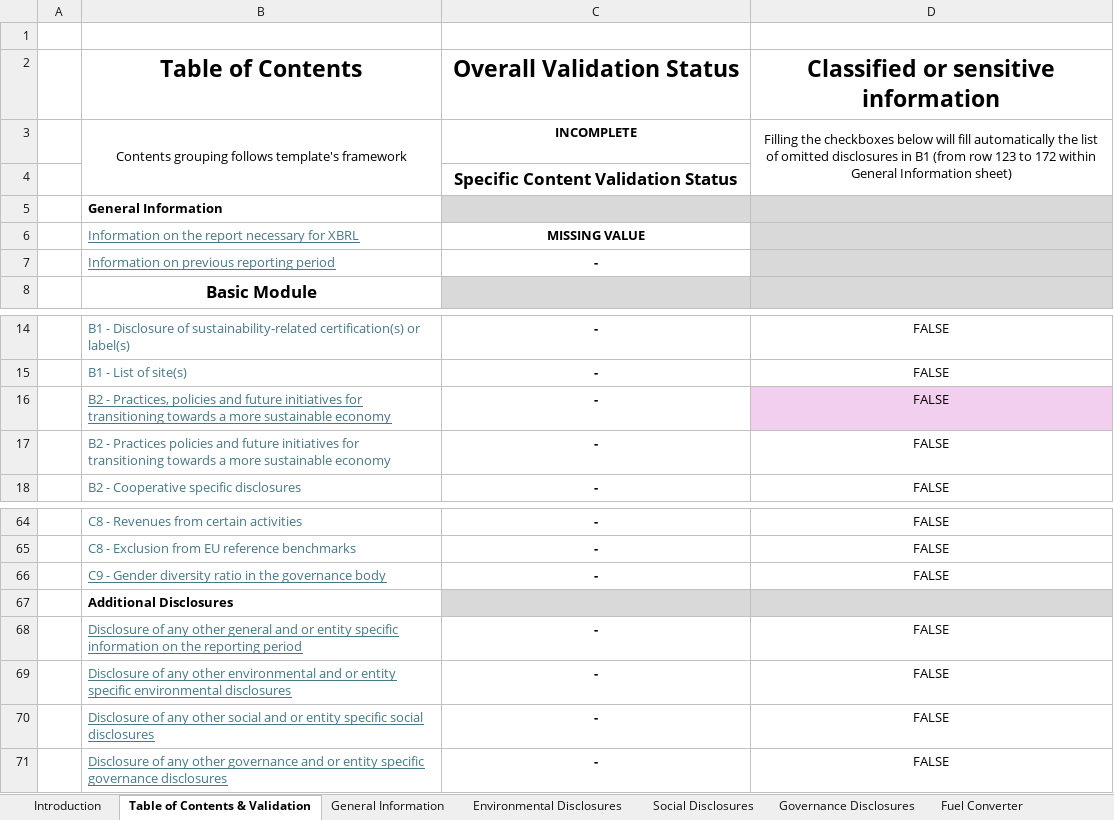
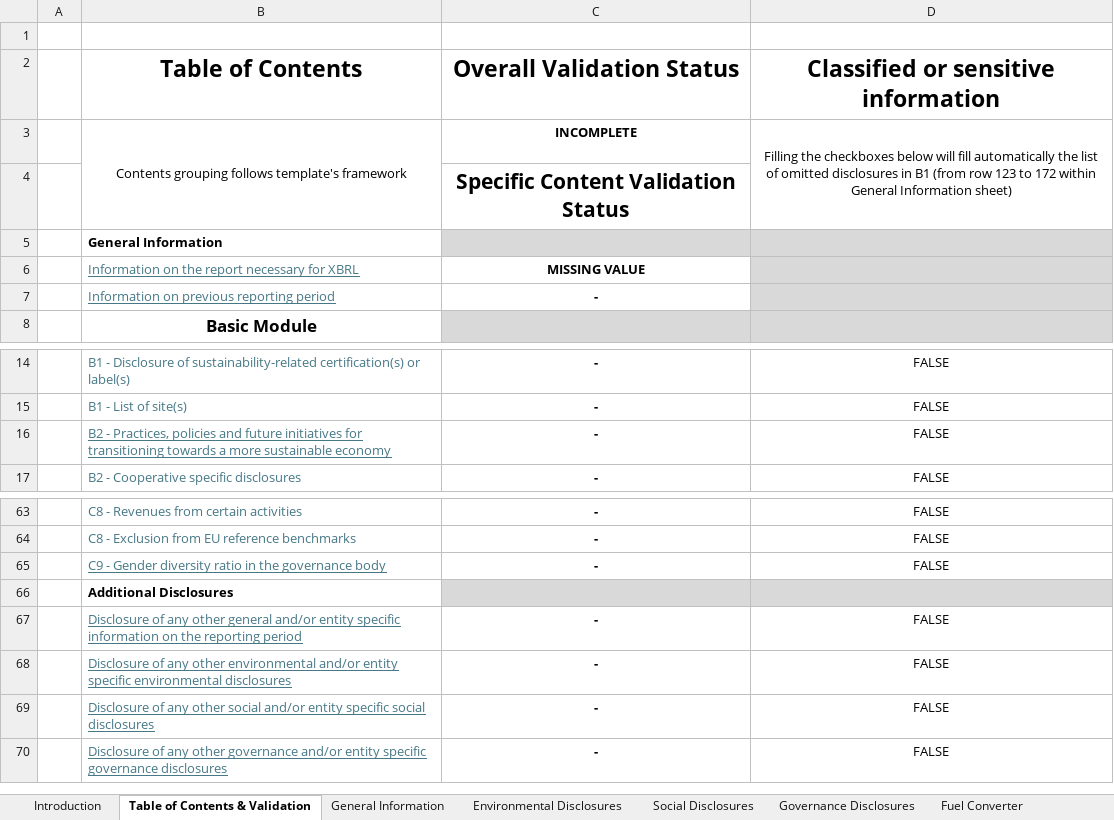
Before and after one commit to EFRAG-EU/Digital-Template-Data-Migration-Tool, an Excel workbook: src/migration_tool/data/VSME-Digital-Template-1.2.0.xlsx, sheet Table of Contents & Validation, drawn as a sheet; only a part is shown, gaps mark what is left out; values as stored, in another font and other column widths than the file's, no borders; conditional formats not drawn; removed rows and columns are numbered as before the commit, all else as after; the diff names each change by its address in the sheet, - before the commit and + after, or states it on an @@ line.

```diff
--- a/src/migration_tool/data/VSME-Digital-Template-1.2.0.xlsx (sheet Table of Contents & Validation)
+++ b/src/migration_tool/data/VSME-Digital-Template-1.2.0.xlsx (sheet Table of Contents & Validation)
@@ C4 text size: larger @@
-D16 fill: #F2CFEE
+D16 fill: none
-row 17:  | B2 - Practices policies and future initiatives for transitioning towards a more sustainable economy | - | FALSE
-B67 (Table of Contents): …other general and or entity specific…
+B67 (Table of Contents): …other general and/or entity specific…
-B68 (Table of Contents): …other environmental and or entity specific…
+B68 (Table of Contents): …other environmental and/or entity specific…
-B69 (Table of Contents): …other social and or entity specific…
+B69 (Table of Contents): …other social and/or entity specific…
-B70 (Table of Contents): …other governance and or entity specific…
+B70 (Table of Contents): …other governance and/or entity specific…
```
Also changed, not shown: sheet Translations, sheet General Information, sheet Environmental Disclosures, sheet Governance Disclosures, sheet Enumeration Lists, sheet Social Disclosures, 1 more sheet, other sheet tabs, formulas that keep their value, charts or pictures, 1 other file.
